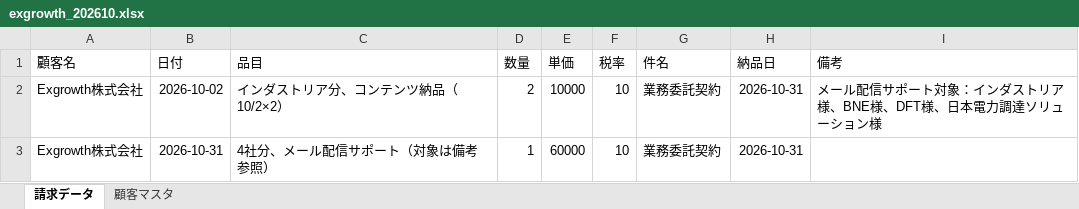
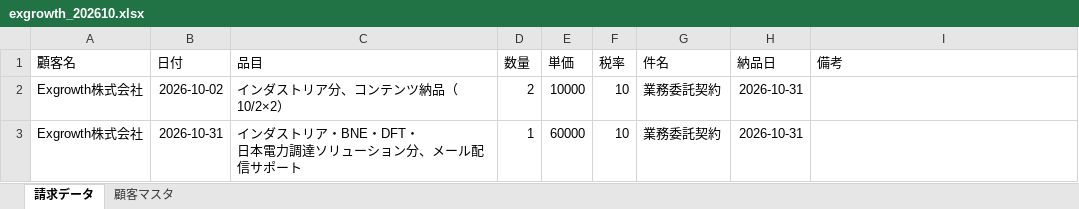
Before and after one commit to Todo2023/my-ai-agent, an Excel workbook: invoice_agent/exgrowth_202610.xlsx, sheet 請求データ, drawn as a sheet; values as stored, in another font and other column widths than the file's, no borders; ↵ is a line break in a cell; the diff names each change by its address in the sheet, - before the commit and + after, or states it on an @@ line.

```diff
--- a/invoice_agent/exgrowth_202610.xlsx (sheet 請求データ)
+++ b/invoice_agent/exgrowth_202610.xlsx (sheet 請求データ)
-I2 (備考): メール配信サポート対象：インダストリア様、BNE様、DFT様、日本電力調達ソリューション様
+I2 (備考): (empty)
-C3 (品目): 4社分、メール配信サポート（対象は備考参照）
+C3 (品目): インダストリア・BNE・DFT・ ↵ 日本電力調達ソリューション分、メール配信サポート
```
Also changed, not shown: 1 other file.
